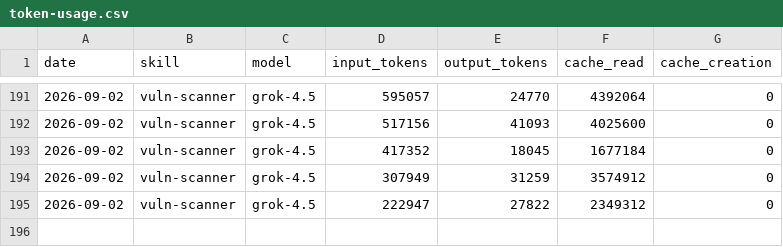
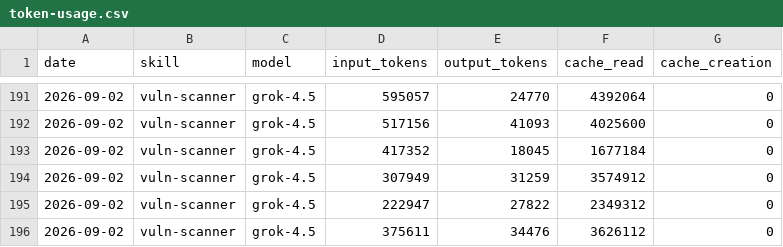
Before and after one commit to Svector-anu/svectors-lab, a CSV file: memory/token-usage.csv, drawn as a sheet; only a part is shown, gaps mark what is left out; the diff names each change by its address in the sheet, - before the commit and + after, or states it on an @@ line.

Commit message:
chore(vuln-scanner): auto-commit 2026-09-02

```diff
--- a/memory/token-usage.csv
+++ b/memory/token-usage.csv
+row 196: 2026-09-02 | vuln-scanner | grok-4.5 | 375611 | 34476 | 3626112 | 0
```
Also changed, not shown: 7 other files.
